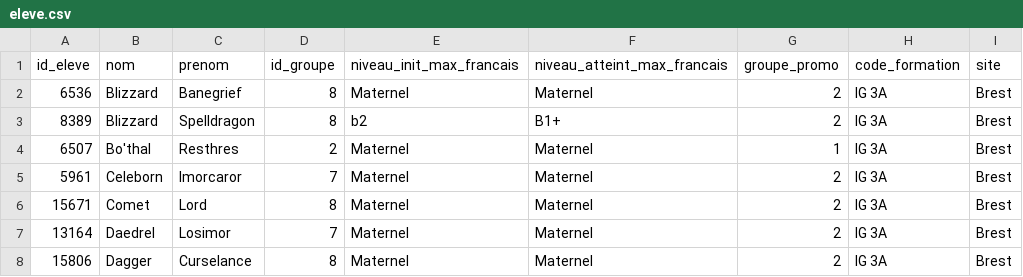
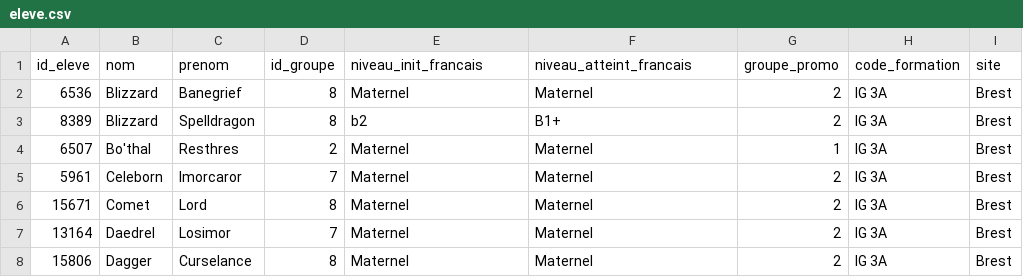
Before and after one commit to lhaippp/Dash_Student_Management_System, a CSV file: Data/eleve.csv, drawn as a sheet; only a part is shown.

```diff
--- a/Data/eleve.csv
+++ b/Data/eleve.csv
@@ -1,2 +1,2 @@
-id_eleve,nom,prenom,id_groupe,niveau_init_max_francais,niveau_atteint_max_francais,groupe_promo,code_formation,site
+id_eleve,nom,prenom,id_groupe,niveau_init_francais,niveau_atteint_francais,groupe_promo,code_formation,site
 6536,Blizzard,Banegrief,8,Maternel,Maternel,2,IG 3A,Brest
```
Also changed, not shown: 2 other files.
